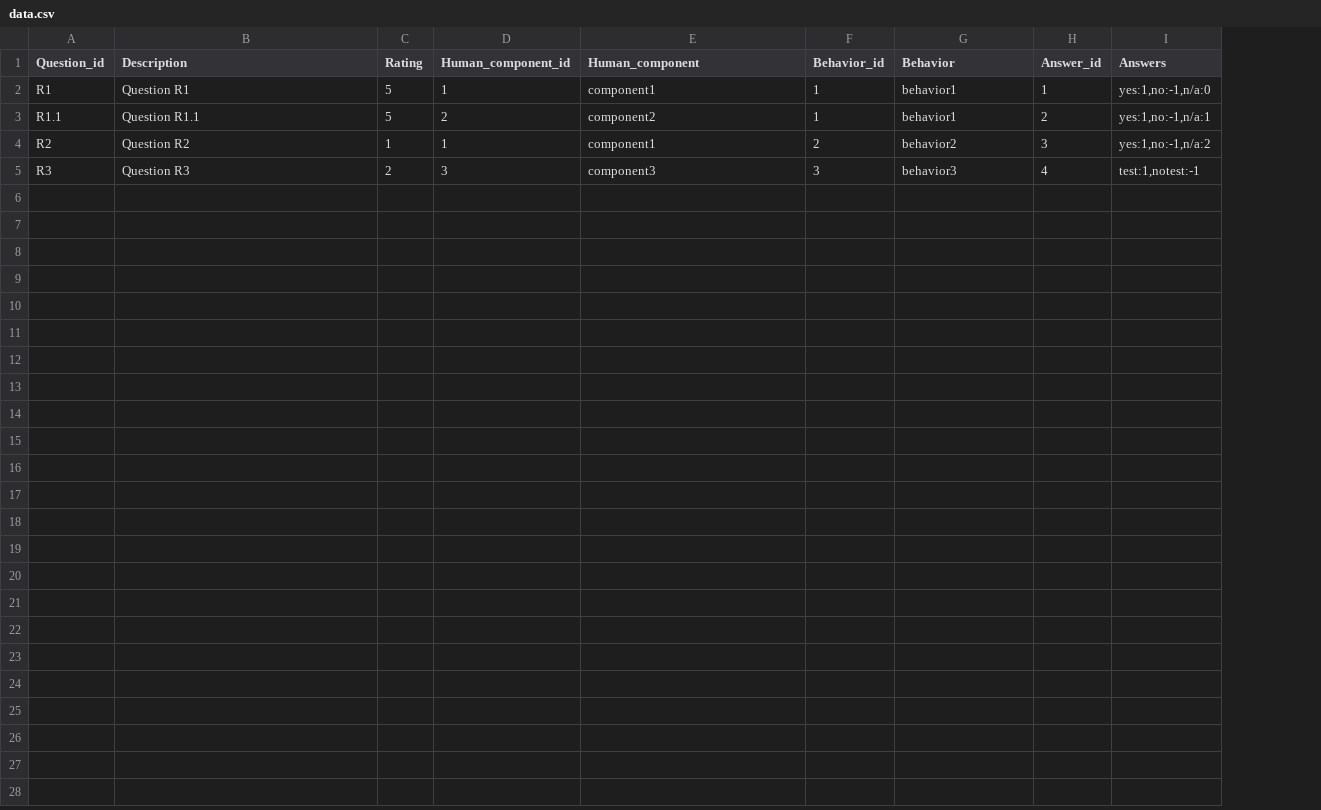
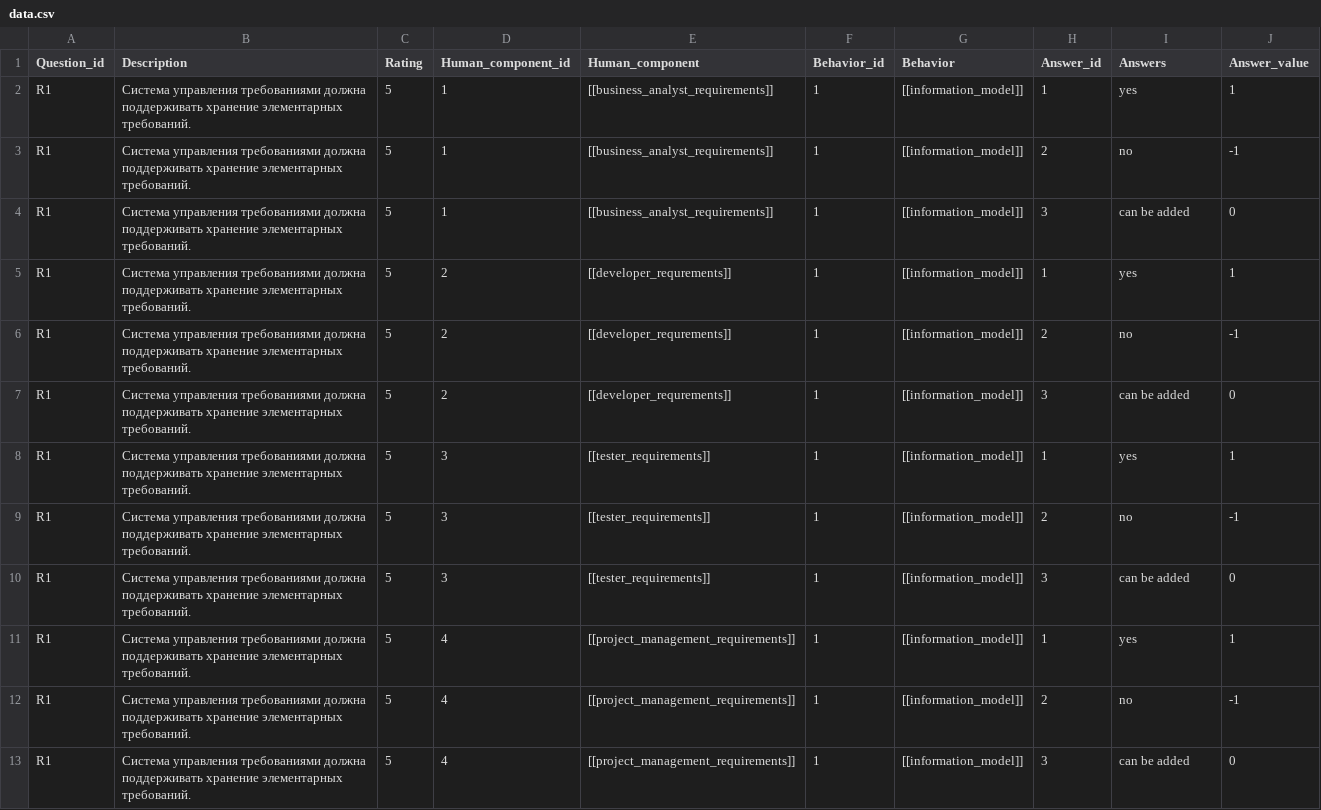
Before and after one commit to Merkrin/FHTW_MT_Management_System_Chooser, a CSV file: src/main/resources/db/changelog/migrations/data/data.csv, drawn as a sheet; removed rows and columns are numbered as before the commit, all else as after; the diff names each change by its address in the sheet, - before the commit and + after, or states it on an @@ line.

Commit message:
Updated with missing column

```diff
--- a/src/main/resources/db/changelog/migrations/data/data.csv
+++ b/src/main/resources/db/changelog/migrations/data/data.csv
+column J (Answer_value), row 2: 1; row 6: -1
-B2 (Description): Question R1
+B2 (Description): Система управления требованиями должна поддерживать хранение элементарных требований.
-E2 (Human_component): component1
+E2 (Human_component): [[business_analyst_requirements]]
-G2 (Behavior): behavior1
+G2 (Behavior): [[information_model]]
-I2 (Answers): yes:1,no:-1,n/a:0
+I2 (Answers): yes
+row 3: R1 | Система управления требованиями должна поддерживать хранение элементарных требований. | 5 | 1 | [[business_analyst_requirements]] | 1 | [[information_model]] | 2 | no | -1
+row 4: R1 | Система управления требованиями должна поддерживать хранение элементарных требований. | 5 | 1 | [[business_analyst_requirements]] | 1 | [[information_model]] | 3 | can be added | 0
+row 5: R1 | Система управления требованиями должна поддерживать хранение элементарных требований. | 5 | 2 | [[developer_requrements]] | 1 | [[information_model]] | 1 | yes | 1
-A6 (Question_id): R1.1
+A6 (Question_id): R1
-B6 (Description): Question R1.1
+B6 (Description): Система управления требованиями должна поддерживать хранение элементарных требований.
-E6 (Human_component): component2
+E6 (Human_component): [[developer_requrements]]
-G6 (Behavior): behavior1
+G6 (Behavior): [[information_model]]
-I6 (Answers): yes:1,no:-1,n/a:1
+I6 (Answers): no
-row 4: R2 | Question R2 | 1 | 1 | component1 | 2 | behavior2 | 3 | yes:1,no:-1,n/a:2
-row 5: R3 | Question R3 | 2 | 3 | component3 | 3 | behavior3 | 4 | test:1,notest:-1
+row 7: R1 | Система управления требованиями должна поддерживать хранение элементарных требований. | 5 | 2 | [[developer_requrements]] | 1 | [[information_model]] | 3 | can be added | 0
+row 8: R1 | Система управления требованиями должна поддерживать хранение элементарных требований. | 5 | 3 | [[tester_requirements]] | 1 | [[information_model]] | 1 | yes | 1
+row 9: R1 | Система управления требованиями должна поддерживать хранение элементарных требований. | 5 | 3 | [[tester_requirements]] | 1 | [[information_model]] | 2 | no | -1
+row 10: R1 | Система управления требованиями должна поддерживать хранение элементарных требований. | 5 | 3 | [[tester_requirements]] | 1 | [[information_model]] | 3 | can be added | 0
+row 11: R1 | Система управления требованиями должна поддерживать хранение элементарных требований. | 5 | 4 | [[project_management_requirements]] | 1 | [[information_model]] | 1 | yes | 1
+row 12: R1 | Система управления требованиями должна поддерживать хранение элементарных требований. | 5 | 4 | [[project_management_requirements]] | 1 | [[information_model]] | 2 | no | -1
+row 13: R1 | Система управления требованиями должна поддерживать хранение элементарных требований. | 5 | 4 | [[project_management_requirements]] | 1 | [[information_model]] | 3 | can be added | 0
```
Also changed, not shown: 1 other file.
